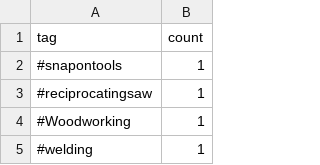
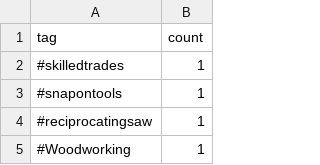
Before and after one commit to mryeje/marketing, a CSV file: power_tools_hashtags.csv, drawn as a sheet; only a part is shown; the shorter side is filled out with more unchanged rows.

```diff
--- a/power_tools_hashtags.csv
+++ b/power_tools_hashtags.csv
@@ -1,2 +1,3 @@
 tag,count
+#skilledtrades,1
 #snapontools,1
```
Also changed, not shown: hashtags_with_niches.csv, hashtags_with_relevance.csv, 7 other files.
